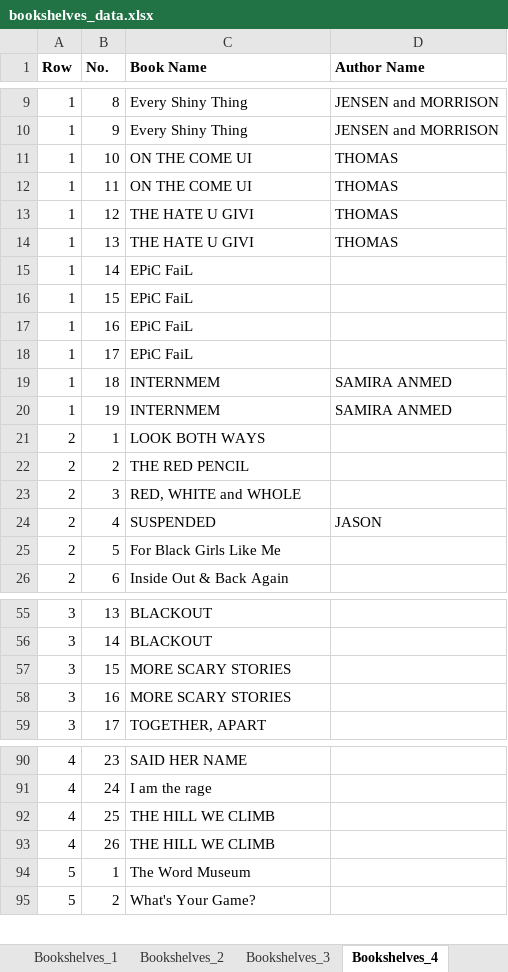
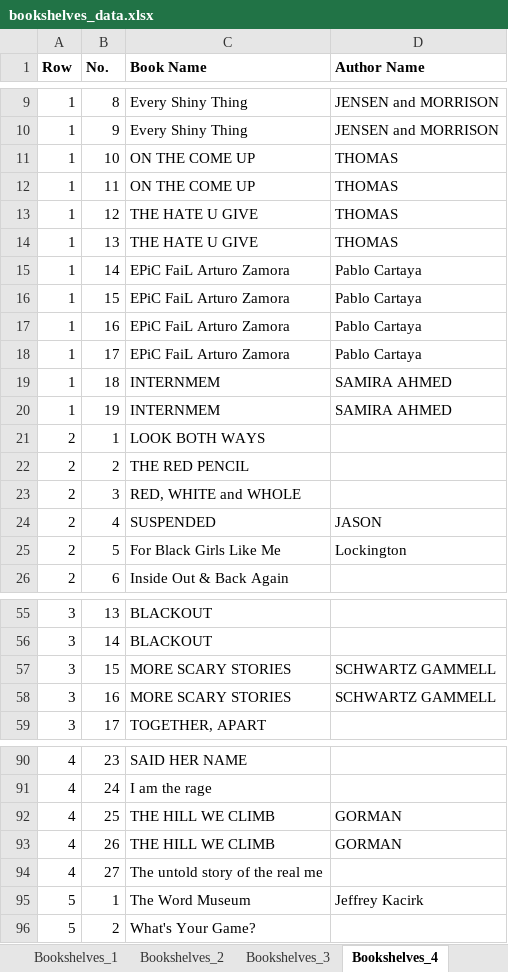
Before and after one commit to ziruiqiao/XN, an Excel workbook: data/bookshelves_data.xlsx, sheet Bookshelves_4, drawn as a sheet; only a part is shown, gaps mark what is left out; values as stored, in another font and other column widths than the file's, no borders; charts and pictures not drawn; addresses are those after the commit; the diff covers the shown part only; the diff names each change by its address in the sheet, - before the commit and + after, or states it on an @@ line.

Commit message:
label Bookshelves_1_df and Bookshelves_4_df

```diff
--- a/data/bookshelves_data.xlsx (sheet Bookshelves_4)
+++ b/data/bookshelves_data.xlsx (sheet Bookshelves_4)
-C11:C12 (Book Name): ON THE COME UI
+C11:C12 (Book Name): ON THE COME UP
-C13:C14 (Book Name): THE HATE U GIVI
+C13:C14 (Book Name): THE HATE U GIVE
-C15:C18 (Book Name): EPiC FaiL
+C15:C18 (Book Name): EPiC FaiL Arturo Zamora
-D15:D18 (Author Name): (empty)
+D15:D18 (Author Name): Pablo Cartaya
-D19:D20 (Author Name): SAMIRA ANMED
+D19:D20 (Author Name): SAMIRA AHMED
-D25 (Author Name): (empty)
+D25 (Author Name): Lockington
-D57:D58 (Author Name): (empty)
+D57:D58 (Author Name): SCHWARTZ GAMMELL
-D92:D93 (Author Name): (empty)
+D92:D93 (Author Name): GORMAN
+row 94: 4 | 27 | The untold story of the real me
-D95 (Author Name): (empty)
+D95 (Author Name): Jeffrey Kacirk
```
Also changed, not shown: 4 edited cells elsewhere in this sheet, sheet Bookshelves_1, charts or pictures, 10 other files.
